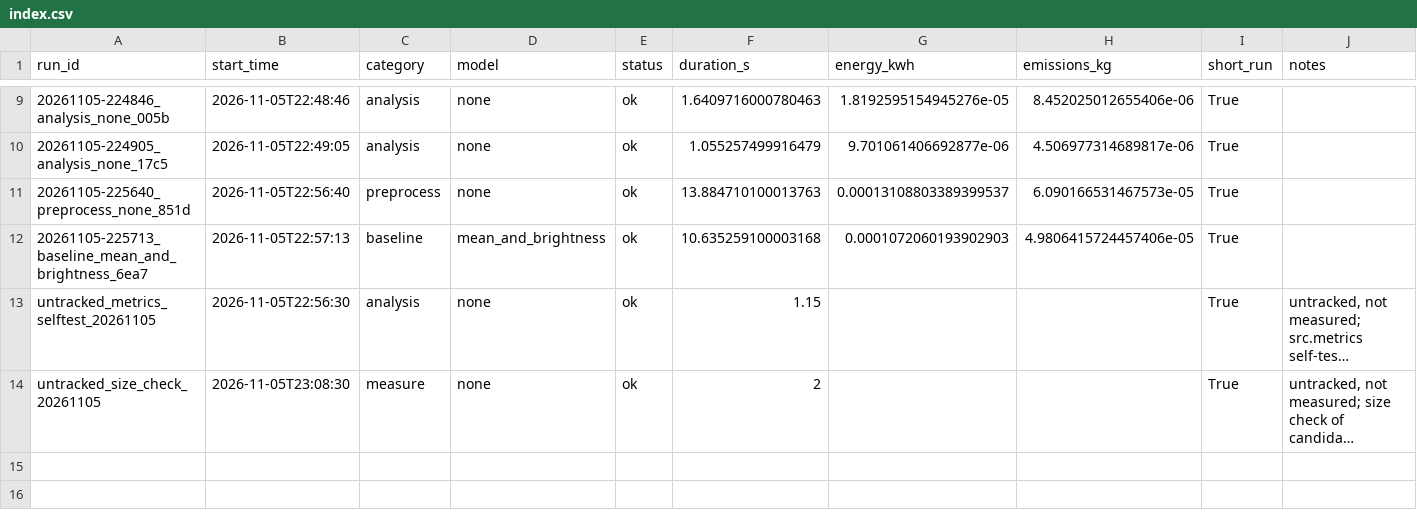
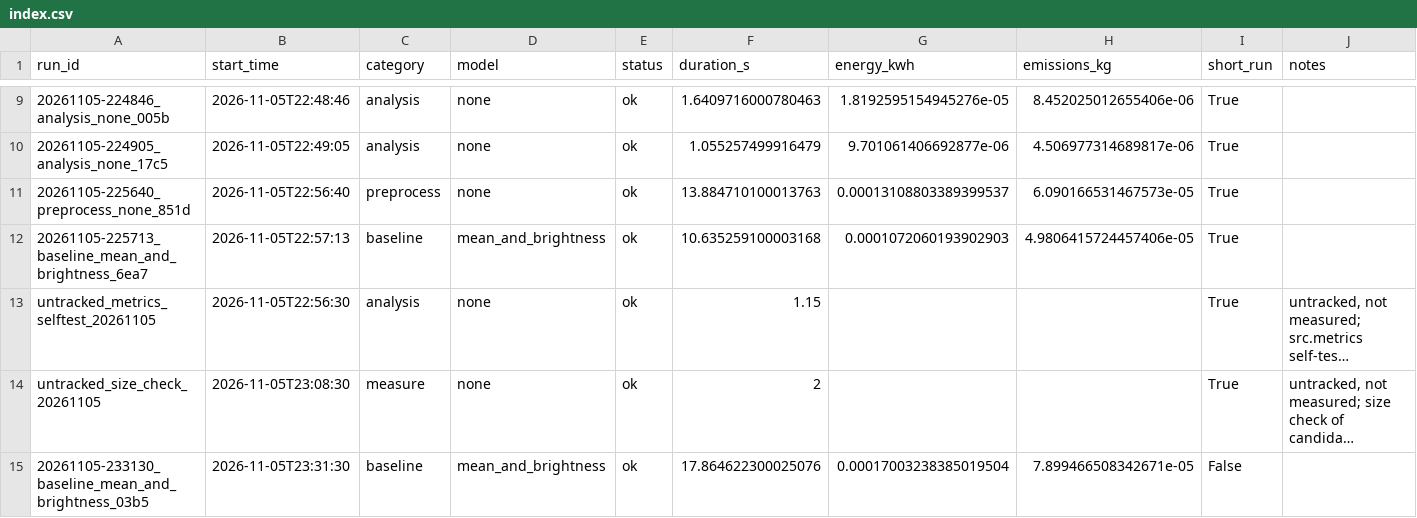
Before and after one commit to HalitBatuhanASLAN/DL-Project, a CSV file: runs/index.csv, drawn as a sheet; only a part is shown, gaps mark what is left out; long unchanged cells end in …; the diff names each change by its address in the sheet, - before the commit and + after, or states it on an @@ line.

```diff
--- a/runs/index.csv
+++ b/runs/index.csv
+row 15: 20261105-233130_baseline_mean_and_brightness_03b5 | 2026-11-05T23:31:30 | baseline | mean_and_brightness | ok | 17.864622300025076 | 0.00017003238385019504 | 7.899466508342671e-05 | False
```
Also changed, not shown: 6 other files.
